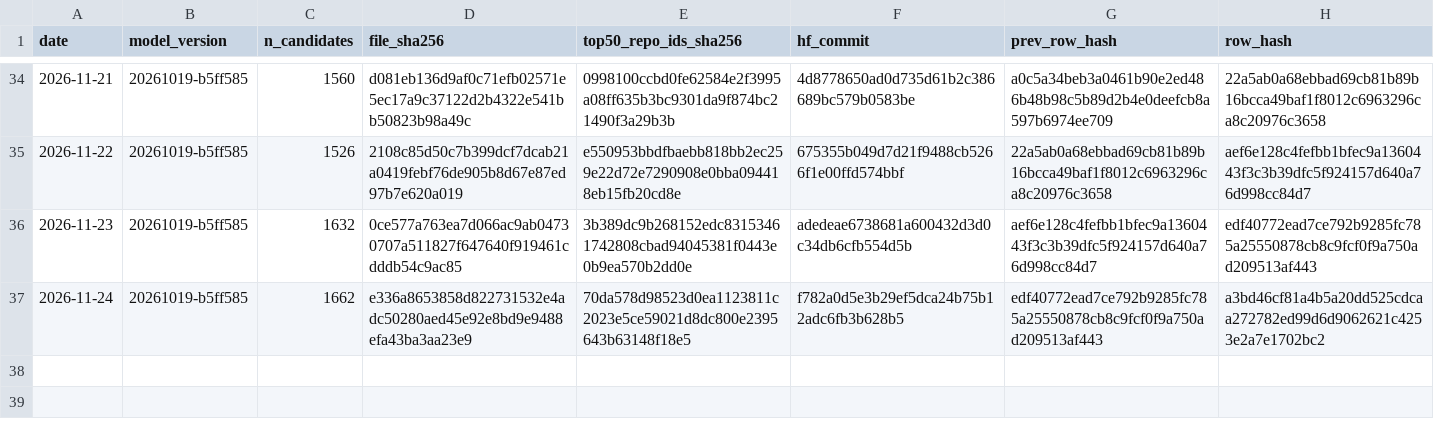
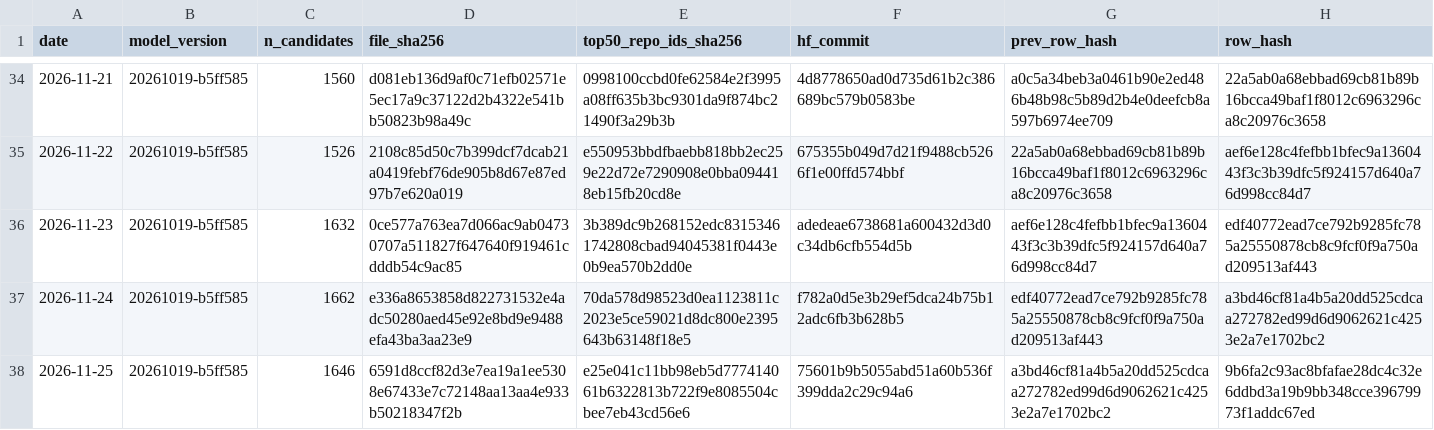
Before and after one commit to Yash-814800/GH-Breakout, a CSV file: ledger/predictions.csv, drawn as a sheet; only a part is shown, gaps mark what is left out; the diff names each change by its address in the sheet, - before the commit and + after, or states it on an @@ line.

```diff
--- a/ledger/predictions.csv
+++ b/ledger/predictions.csv
+row 38: 2026-11-25 | 20261019-b5ff585 | 1646 | 6591d8ccf82d3e7ea19a1ee5308e67433e7c72148aa13aa4e933b50218347f2b | e25e041c11bb98eb5d777414061b6322813b722f9e8085504cbee7eb43cd56e6 | 75601b9b5055abd51a60b536f399dda2c29c94a6 | a3bd46cf81a4b5a20dd525cdcaa272782ed99d6d9062621c4253e2a7e1702bc2 | 9b6fa2c93ac8bfafae28dc4c32e6ddbd3a19b9bb348cce39679973f1addc67ed
```
Also changed, not shown: 1 other file.
